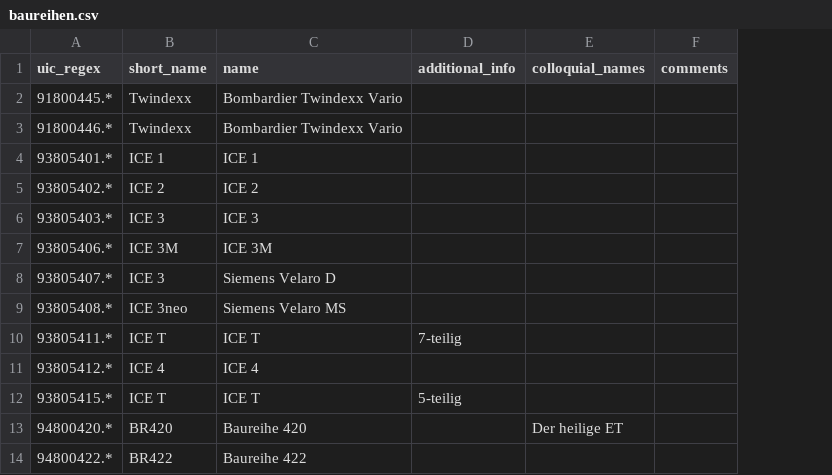
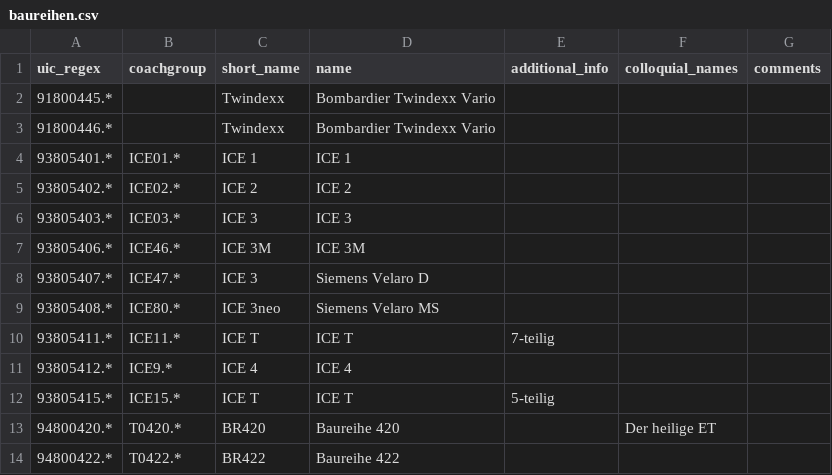
Before and after one commit to autinerd/baureihen-mapping, a CSV file: baureihen.csv, drawn as a sheet; only a part is shown; the diff names each change by its address in the sheet, - before the commit and + after, or states it on an @@ line.

Commit message:
Add coachgroup; ICE names (with missing UIC number)

```diff
--- a/baureihen.csv
+++ b/baureihen.csv
+column B (coachgroup), rows 4-14: ICE01.* | ICE02.* | ICE03.* | ICE46.* | ICE47.* | ICE80.* | ICE11.* | ICE9.* | ICE15.* | T0420.* | T0422.*
```
Also changed, not shown: 2 other files.
